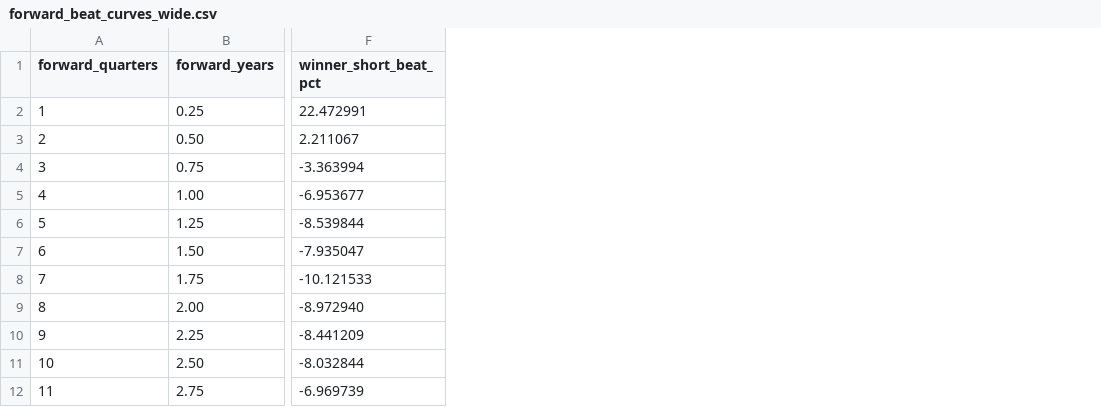
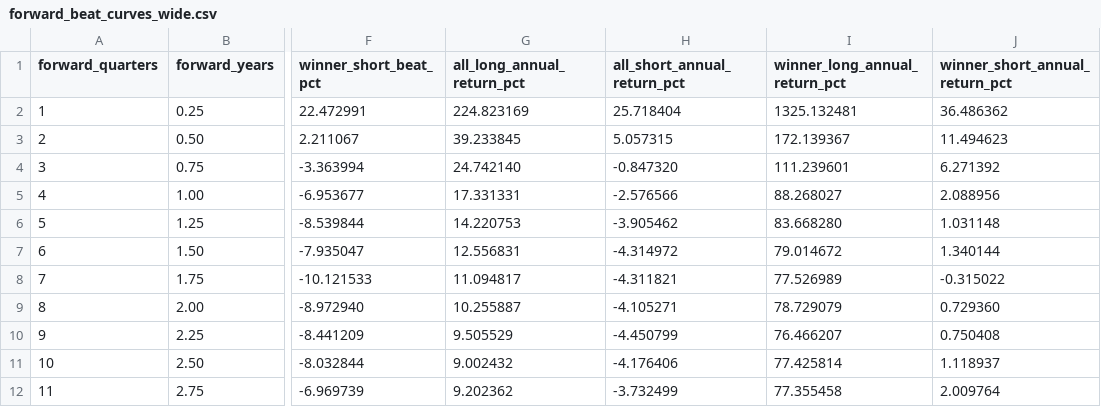
Before and after one commit to matthewjinmp1/vic-ideas-browser-clean, a CSV file: analysis/forward_beat_curves_wide.csv, drawn as a sheet; only a part is shown, gaps mark what is left out; the diff names each change by its address in the sheet, - before the commit and + after, or states it on an @@ line.

Commit message:
Add annual returns to wide forward beat export

```diff
--- a/analysis/forward_beat_curves_wide.csv
+++ b/analysis/forward_beat_curves_wide.csv
+column G (all_long_annual_return_pct), rows 2-12: 224.823169 | 39.233845 | 24.742140 | 17.331331 | 14.220753 | 12.556831 | 11.094817 | 10.255887 | 9.505529 | 9.002432 | 9.202362
+column H (all_short_annual_return_pct), rows 2-12: 25.718404 | 5.057315 | -0.847320 | -2.576566 | -3.905462 | -4.314972 | -4.311821 | -4.105271 | -4.450799 | -4.176406 | -3.732499
+column I (winner_long_annual_return_pct), rows 2-12: 1325.132481 | 172.139367 | 111.239601 | 88.268027 | 83.668280 | 79.014672 | 77.526989 | 78.729079 | 76.466207 | 77.425814 | 77.355458
+column J (winner_short_annual_return_pct), rows 2-12: 36.486362 | 11.494623 | 6.271392 | 2.088956 | 1.031148 | 1.340144 | -0.315022 | 0.729360 | 0.750408 | 1.118937 | 2.009764
```
Also changed, not shown: 2 other files.
